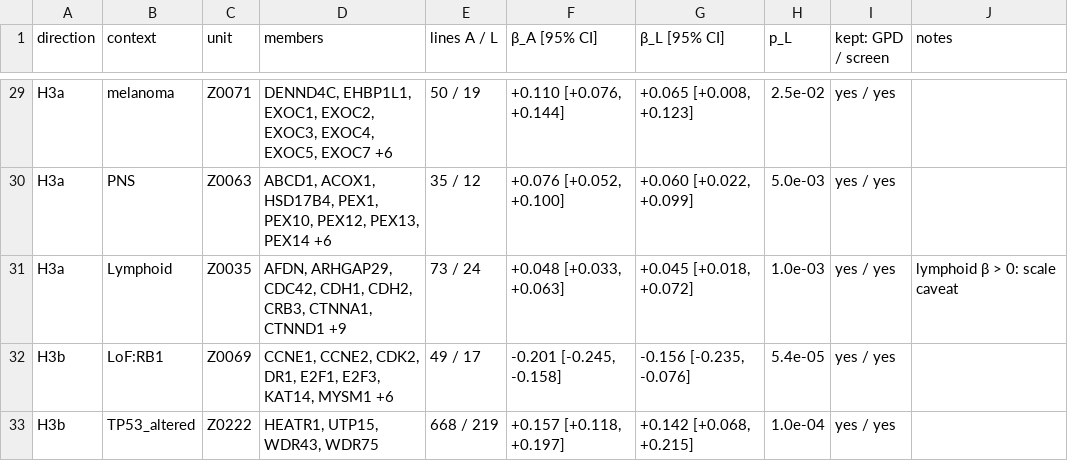
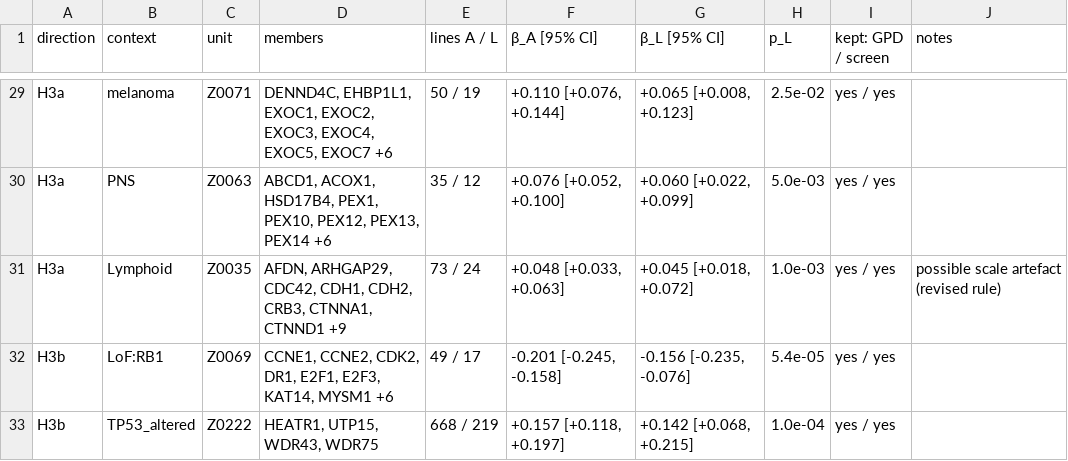
Before and after one commit to cancergenetics/ai-hackathon-Coessentiality_Prediction, a TSV file: manuscript/tables/tableS7_lockbox_h3.tsv, drawn as a sheet; only a part is shown, gaps mark what is left out; the diff covers the shown part only.

```diff
--- a/manuscript/tables/tableS7_lockbox_h3.tsv
+++ b/manuscript/tables/tableS7_lockbox_h3.tsv
@@ -30,3 +30,3 @@ H3a	melanoma	Z0071	DENND4C, EHBP1L1, EXOC1, EXOC2, EXOC3, EXOC4, EXOC5, EXOC7 +6
 H3a	PNS	Z0063	ABCD1, ACOX1, HSD17B4, PEX1, PEX10, PEX12, PEX13, PEX14 +6	35 / 12	+0.076 [+0.052, +0.100]	+0.060 [+0.022, +0.099]	5.0e-03	yes / yes	
-H3a	Lymphoid	Z0035	AFDN, ARHGAP29, CDC42, CDH1, CDH2, CRB3, CTNNA1, CTNND1 +9	73 / 24	+0.048 [+0.033, +0.063]	+0.045 [+0.018, +0.072]	1.0e-03	yes / yes	lymphoid β > 0: scale caveat
+H3a	Lymphoid	Z0035	AFDN, ARHGAP29, CDC42, CDH1, CDH2, CRB3, CTNNA1, CTNND1 +9	73 / 24	+0.048 [+0.033, +0.063]	+0.045 [+0.018, +0.072]	1.0e-03	yes / yes	possible scale artefact (revised rule)
 H3b	LoF:RB1	Z0069	CCNE1, CCNE2, CDK2, DR1, E2F1, E2F3, KAT14, MYSM1 +6	49 / 17	-0.201 [-0.245, -0.158]	-0.156 [-0.235, -0.076]	5.4e-05	yes / yes	
```
Also changed, not shown: 22 edited cells elsewhere in this file, 6 other files.
